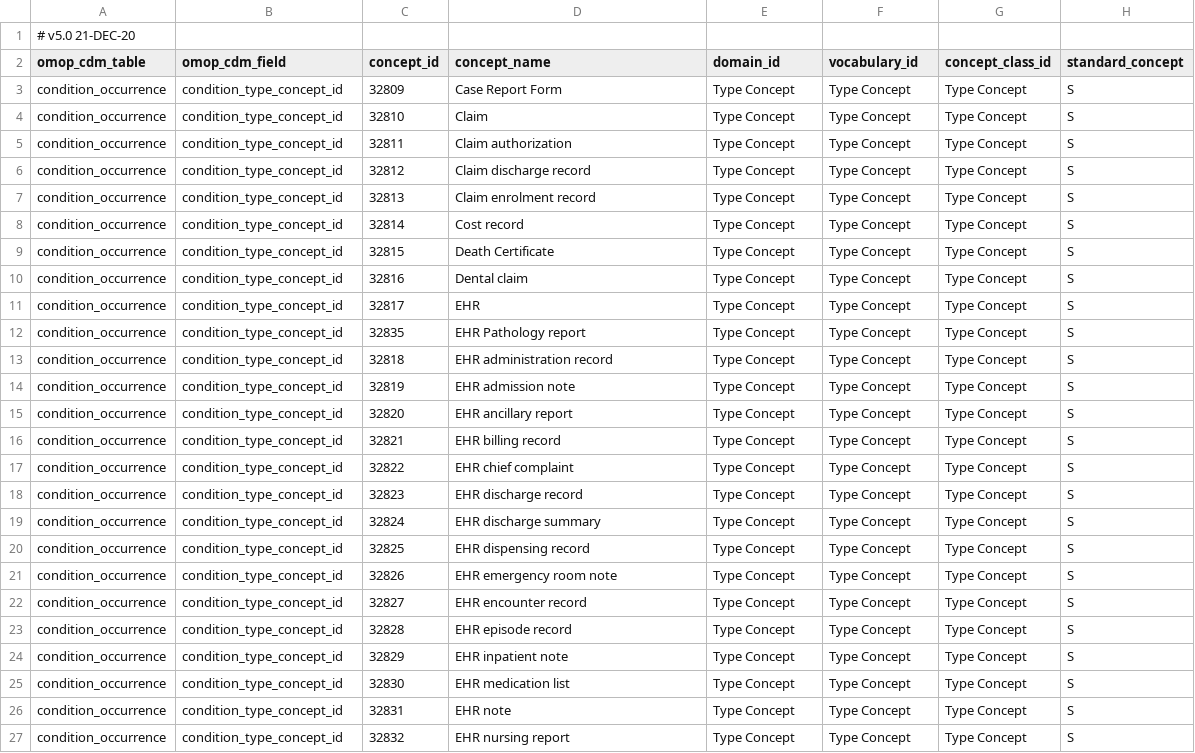
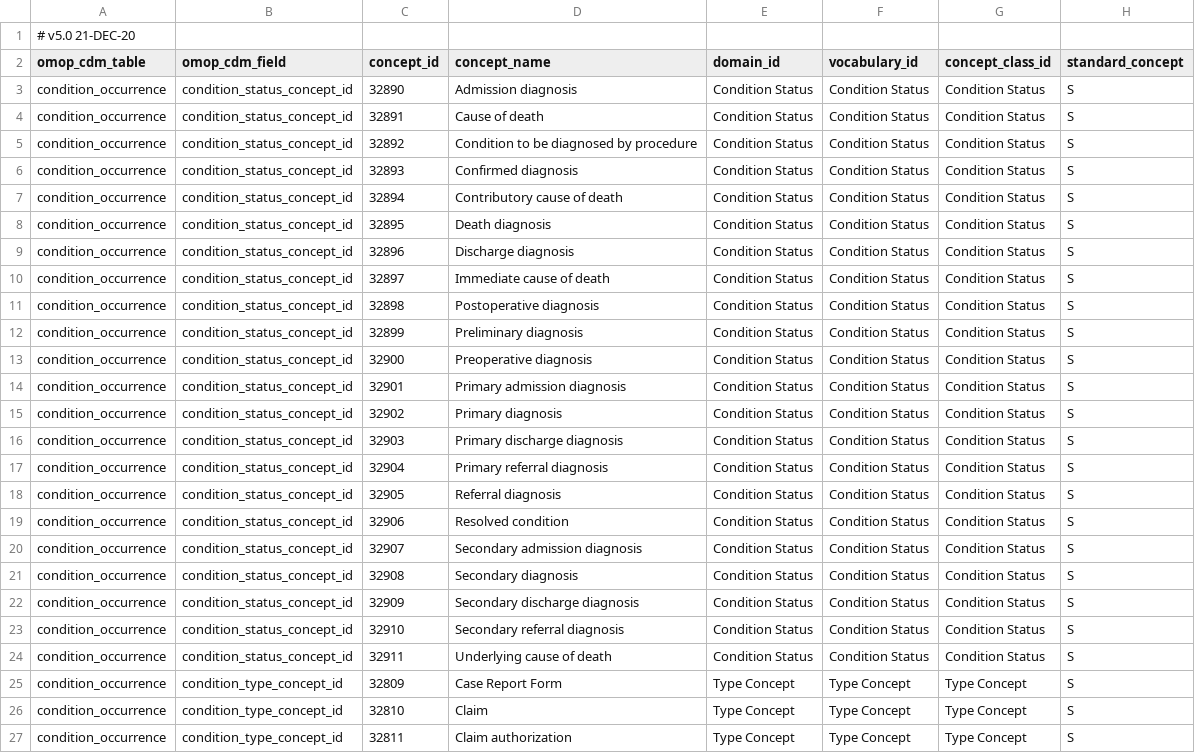
Before and after one commit to OHDSI/WhiteRabbit, a CSV file: rabbitinahat/src/main/resources/org/ohdsi/rabbitInAHat/dataModel/CDMConceptIDHints.csv, drawn as a sheet; only a part is shown; the shorter side is filled out with more unchanged rows; the diff names each change by its address in the sheet, - before the commit and + after, or states it on an @@ line.

Commit message:
add condition status concept hints

```diff
--- a/rabbitinahat/src/main/resources/org/ohdsi/rabbitInAHat/dataModel/CDMConceptIDHints.csv
+++ b/rabbitinahat/src/main/resources/org/ohdsi/rabbitInAHat/dataModel/CDMConceptIDHints.csv
+row 3: condition_occurrence | condition_status_concept_id | 32890 | Admission diagnosis | Condition Status | Condition Status | Condition Status | S
+row 4: condition_occurrence | condition_status_concept_id | 32891 | Cause of death | Condition Status | Condition Status | Condition Status | S
+row 5: condition_occurrence | condition_status_concept_id | 32892 | Condition to be diagnosed by procedure | Condition Status | Condition Status | Condition Status | S
+row 6: condition_occurrence | condition_status_concept_id | 32893 | Confirmed diagnosis | Condition Status | Condition Status | Condition Status | S
+row 7: condition_occurrence | condition_status_concept_id | 32894 | Contributory cause of death | Condition Status | Condition Status | Condition Status | S
+row 8: condition_occurrence | condition_status_concept_id | 32895 | Death diagnosis | Condition Status | Condition Status | Condition Status | S
+row 9: condition_occurrence | condition_status_concept_id | 32896 | Discharge diagnosis | Condition Status | Condition Status | Condition Status | S
+row 10: condition_occurrence | condition_status_concept_id | 32897 | Immediate cause of death | Condition Status | Condition Status | Condition Status | S
+row 11: condition_occurrence | condition_status_concept_id | 32898 | Postoperative diagnosis | Condition Status | Condition Status | Condition Status | S
+row 12: condition_occurrence | condition_status_concept_id | 32899 | Preliminary diagnosis | Condition Status | Condition Status | Condition Status | S
+row 13: condition_occurrence | condition_status_concept_id | 32900 | Preoperative diagnosis | Condition Status | Condition Status | Condition Status | S
+row 14: condition_occurrence | condition_status_concept_id | 32901 | Primary admission diagnosis | Condition Status | Condition Status | Condition Status | S
+row 15: condition_occurrence | condition_status_concept_id | 32902 | Primary diagnosis | Condition Status | Condition Status | Condition Status | S
+row 16: condition_occurrence | condition_status_concept_id | 32903 | Primary discharge diagnosis | Condition Status | Condition Status | Condition Status | S
+row 17: condition_occurrence | condition_status_concept_id | 32904 | Primary referral diagnosis | Condition Status | Condition Status | Condition Status | S
+row 18: condition_occurrence | condition_status_concept_id | 32905 | Referral diagnosis | Condition Status | Condition Status | Condition Status | S
+row 19: condition_occurrence | condition_status_concept_id | 32906 | Resolved condition | Condition Status | Condition Status | Condition Status | S
+row 20: condition_occurrence | condition_status_concept_id | 32907 | Secondary admission diagnosis | Condition Status | Condition Status | Condition Status | S
+row 21: condition_occurrence | condition_status_concept_id | 32908 | Secondary diagnosis | Condition Status | Condition Status | Condition Status | S
+row 22: condition_occurrence | condition_status_concept_id | 32909 | Secondary discharge diagnosis | Condition Status | Condition Status | Condition Status | S
+row 23: condition_occurrence | condition_status_concept_id | 32910 | Secondary referral diagnosis | Condition Status | Condition Status | Condition Status | S
+row 24: condition_occurrence | condition_status_concept_id | 32911 | Underlying cause of death | Condition Status | Condition Status | Condition Status | S
```
Also changed, not shown: 1 other file.
